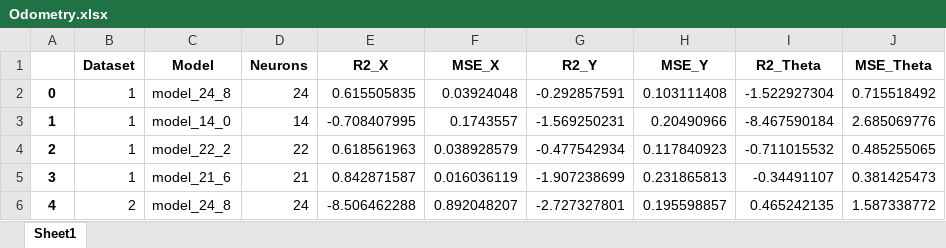
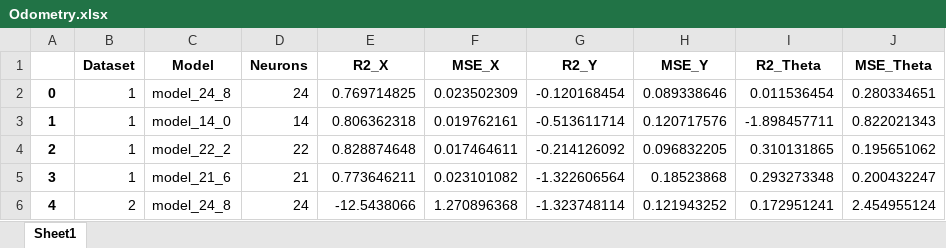
Before and after one commit to sarahmss/Ic-2025.2, an Excel workbook: RobotOnTheFloor/RNN/Odometry.xlsx, sheet Sheet1, drawn as a sheet; only a part is shown; values as stored, in another font and other column widths than the file's, no borders; the diff covers the shown part only; the diff names each change by its address in the sheet, - before the commit and + after, or states it on an @@ line.

```diff
--- a/RobotOnTheFloor/RNN/Odometry.xlsx (sheet Sheet1)
+++ b/RobotOnTheFloor/RNN/Odometry.xlsx (sheet Sheet1)
-E2 (R2_X): 0.615505835
+E2 (R2_X): 0.769714825
-F2 (MSE_X): 0.03924048
+F2 (MSE_X): 0.023502309
-G2 (R2_Y): -0.292857591
+G2 (R2_Y): -0.120168454
-H2 (MSE_Y): 0.103111408
+H2 (MSE_Y): 0.089338646
-I2 (R2_Theta): -1.522927304
+I2 (R2_Theta): 0.011536454
-J2 (MSE_Theta): 0.715518492
+J2 (MSE_Theta): 0.280334651
-E3 (R2_X): -0.708407995
+E3 (R2_X): 0.806362318
-F3 (MSE_X): 0.1743557
+F3 (MSE_X): 0.019762161
-G3 (R2_Y): -1.569250231
+G3 (R2_Y): -0.513611714
-H3 (MSE_Y): 0.20490966
+H3 (MSE_Y): 0.120717576
-I3 (R2_Theta): -8.467590184
+I3 (R2_Theta): -1.898457711
-J3 (MSE_Theta): 2.685069776
+J3 (MSE_Theta): 0.822021343
-E4 (R2_X): 0.618561963
+E4 (R2_X): 0.828874648
-F4 (MSE_X): 0.038928579
+F4 (MSE_X): 0.017464611
-G4 (R2_Y): -0.477542934
+G4 (R2_Y): -0.214126092
-H4 (MSE_Y): 0.117840923
+H4 (MSE_Y): 0.096832205
-I4 (R2_Theta): -0.711015532
+I4 (R2_Theta): 0.310131865
-J4 (MSE_Theta): 0.485255065
+J4 (MSE_Theta): 0.195651062
-E5 (R2_X): 0.842871587
+E5 (R2_X): 0.773646211
-F5 (MSE_X): 0.016036119
+F5 (MSE_X): 0.023101082
-G5 (R2_Y): -1.907238699
+G5 (R2_Y): -1.322606564
-H5 (MSE_Y): 0.231865813
+H5 (MSE_Y): 0.18523868
-I5 (R2_Theta): -0.34491107
+I5 (R2_Theta): 0.293273348
-J5 (MSE_Theta): 0.381425473
+J5 (MSE_Theta): 0.200432247
-E6 (R2_X): -8.506462288
+E6 (R2_X): -12.5438066
-F6 (MSE_X): 0.892048207
+F6 (MSE_X): 1.270896368
-G6 (R2_Y): -2.727327801
+G6 (R2_Y): -1.323748114
-H6 (MSE_Y): 0.195598857
+H6 (MSE_Y): 0.121943252
-I6 (R2_Theta): 0.465242135
+I6 (R2_Theta): 0.172951241
-J6 (MSE_Theta): 1.587338772
+J6 (MSE_Theta): 2.454955124
```
Also changed, not shown: 66 edited cells elsewhere in this sheet, RobotOnTheFloor/RNN_Ts5/Odometry.xlsx, RobotOnTheFloor/RNN_Ts7/Odometry.xlsx, 43 other files.
